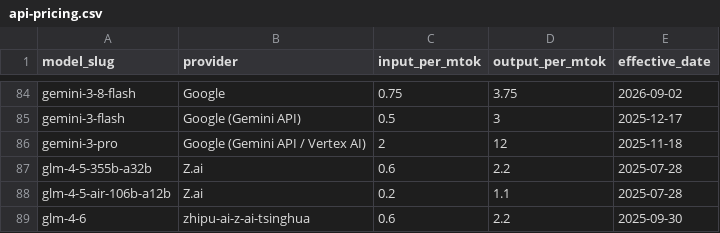
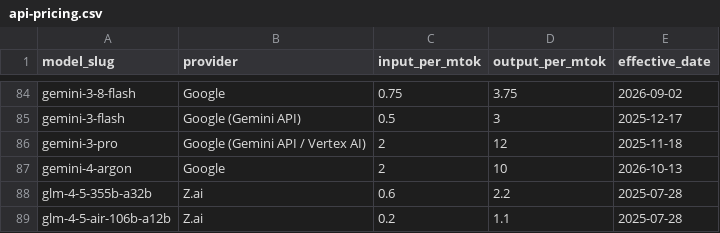
Before and after one commit to punitarani/modelbeats, a CSV file: data/pricing/api-pricing.csv, drawn as a sheet; only a part is shown, gaps mark what is left out; the shorter side is filled out with more unchanged rows.

```diff
--- a/data/pricing/api-pricing.csv
+++ b/data/pricing/api-pricing.csv
@@ -86,2 +86,3 @@ gemini-3-flash,Google (Gemini API),0.5,3,2025-12-17
 gemini-3-pro,Google (Gemini API / Vertex AI),2,12,2025-11-18
+gemini-4-argon,Google,2,10,2026-10-13
 glm-4-5-355b-a32b,Z.ai,0.6,2.2,2025-07-28
```
Also changed, not shown: 56 other files.
